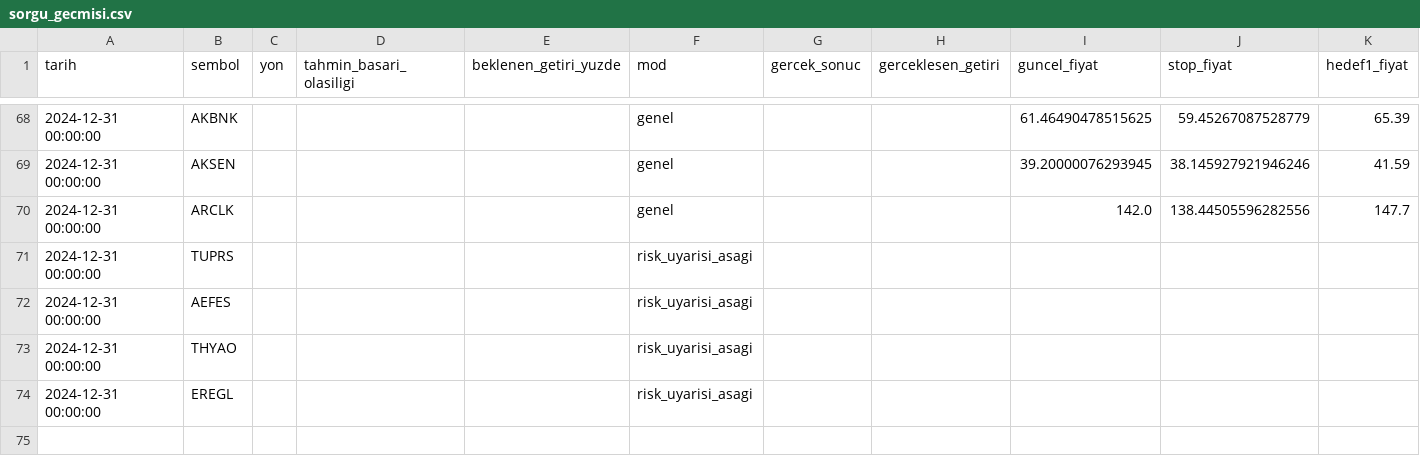
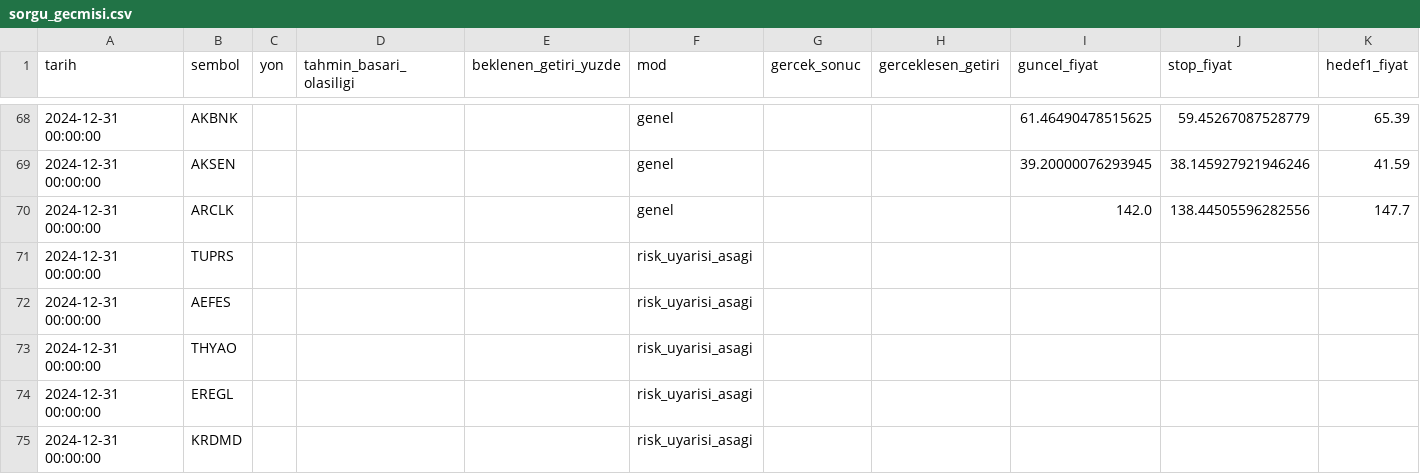
Before and after one commit to sifirdanbine01-commits/bist100-ai-tahmin, a CSV file: sorgu_gecmisi.csv, drawn as a sheet; only a part is shown, gaps mark what is left out; rows hold the shown columns only; the diff names each change by its address in the sheet, - before the commit and + after, or states it on an @@ line.

```diff
--- a/sorgu_gecmisi.csv
+++ b/sorgu_gecmisi.csv
+row 75: 2024-12-31 00:00:00 | KRDMD |  |  |  | risk_uyarisi_asagi
```
